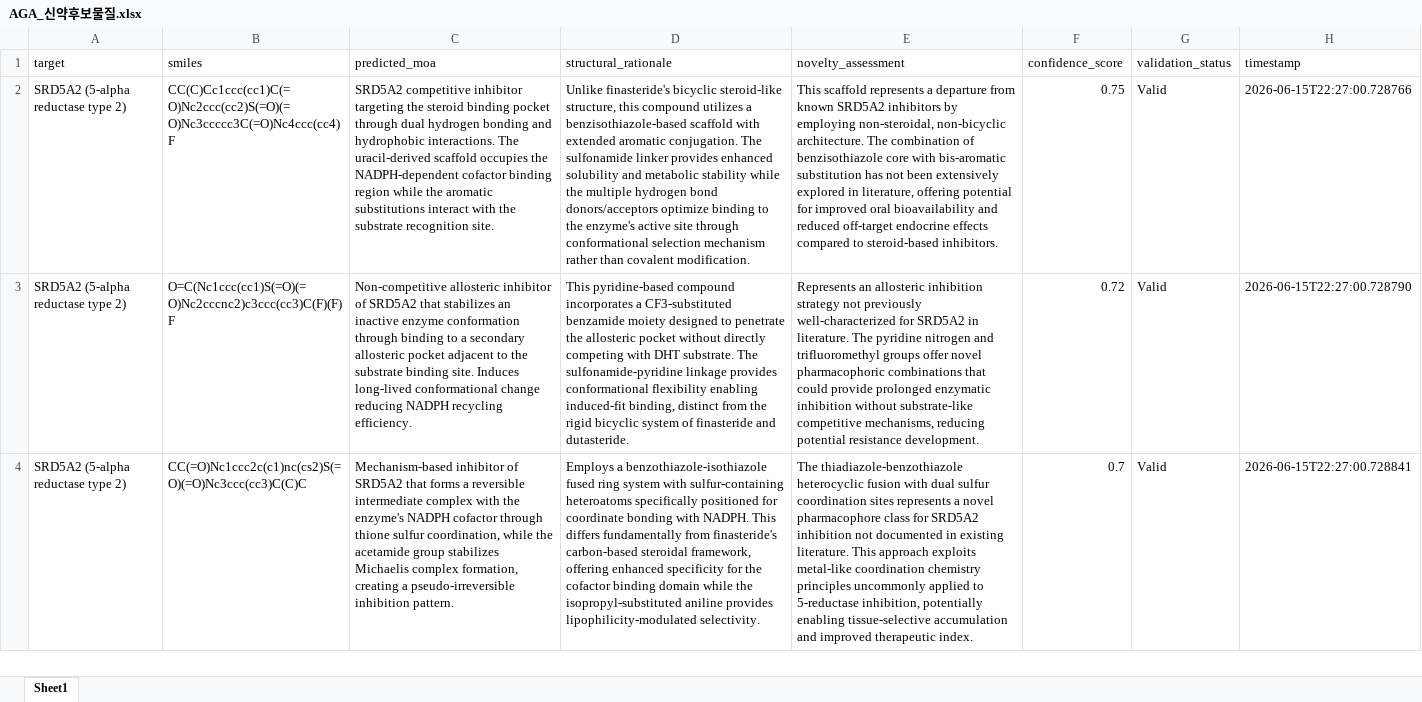
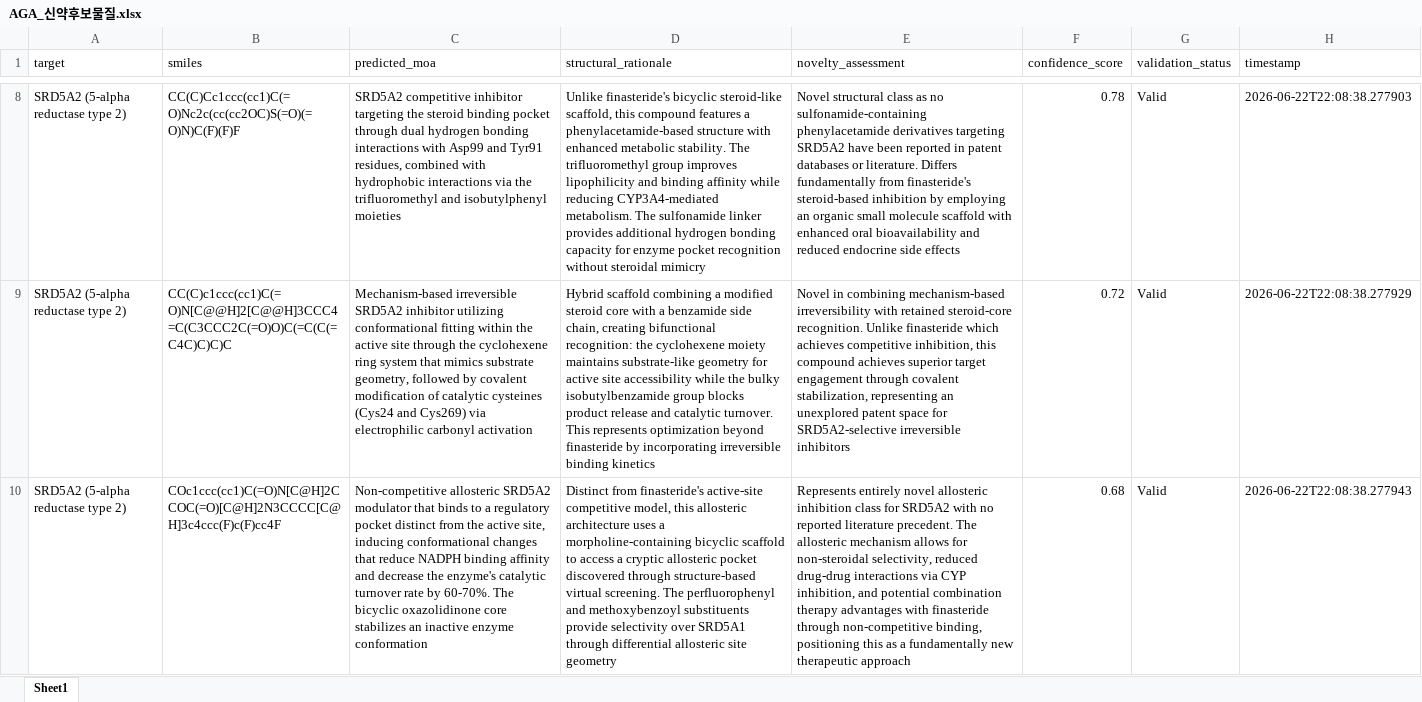
Before and after one commit to tomkimho/DCP_AGA, an Excel workbook: output/AGA_신약후보물질.xlsx, sheet Sheet1, drawn as a sheet; only a part is shown, gaps mark what is left out; values as stored, in another font and other column widths than the file's, no borders; removed rows and columns are numbered as before the commit, all else as after; the diff covers the shown part only; the diff names each change by its address in the sheet, - before the commit and + after, or states it on an @@ line.

```diff
--- a/output/AGA_신약후보물질.xlsx (sheet Sheet1)
+++ b/output/AGA_신약후보물질.xlsx (sheet Sheet1)
-B8 (smiles): CC(C)Cc1ccc(cc1)C(=O)Nc2ccc(cc2)S(=O)(=O)Nc3ccccc3C(=O)Nc4ccc(cc4)F
+B8 (smiles): CC(C)Cc1ccc(cc1)C(=O)Nc2c(cc(cc2OC)S(=O)(=O)N)C(F)(F)F
-C8 (predicted_moa): …hydrogen bonding and hydrophobic interactions. The uracil-derived scaffold occupies the NADPH-dependent cofactor binding region while the aromatic substitutions interact with the substrate recognition site.
+C8 (predicted_moa): …hydrogen bonding interactions with Asp99 and Tyr91 residues, combined with hydrophobic interactions via the trifluoromethyl and isobutylphenyl moieties
-D8 (structural_rationale): …bicyclic steroid-like structure, this compound utilizes a benzisothiazole-based scaffold with extended aromatic conjugation. The sulfonamide linker provides enhanced solubility and metabolic stability while the multiple hydrogen bond donors/acceptors optimize binding to the enzyme's active site through conformational selection mechanism rather than covalent modification.
+D8 (structural_rationale): …bicyclic steroid-like scaffold, this compound features a phenylacetamide-based structure with enhanced metabolic stability. The trifluoromethyl group improves lipophilicity and binding affinity while reducing CYP3A4-mediated metabolism. The sulfonamide linker provides additional hydrogen bonding capacity for enzyme pocket recognition without steroidal mimicry
-E8 (novelty_assessment): This scaffold represents a departure from known SRD5A2 inhibitors by employing non-steroidal, non-bicyclic architecture. The combination of benzisothiazole core with bis-aromatic substitution has not been extensively explored in literature, offering potential for improved oral bioavailability and reduced off-target endocrine effects compared to steroid-based inhibitors.
+E8 (novelty_assessment): Novel structural class as no sulfonamide-containing phenylacetamide derivatives targeting SRD5A2 have been reported in patent databases or literature. Differs fundamentally from finasteride's steroid-based inhibition by employing an organic small molecule scaffold with enhanced oral bioavailability and reduced endocrine side effects
-F8 (confidence_score): 0.75
+F8 (confidence_score): 0.78
-H8 (timestamp): 2026-06-15T22:27:00.728766
+H8 (timestamp): 2026-06-22T22:08:38.277903
-B9 (smiles): O=C(Nc1ccc(cc1)S(=O)(=O)Nc2cccnc2)c3ccc(cc3)C(F)(F)F
+B9 (smiles): CC(C)c1ccc(cc1)C(=O)N[C@@H]2[C@@H]3CCC4=C(C3CCC2C(=O)O)C(=C(C(=C4C)C)C)C
-C9 (predicted_moa): Non-competitive allosteric inhibitor of SRD5A2 that stabilizes an inactive enzyme conformation through binding to a secondary allosteric pocket adjacent to the substrate binding site. Induces long-lived conformational change reducing NADPH recycling efficiency.
+C9 (predicted_moa): Mechanism-based irreversible SRD5A2 inhibitor utilizing conformational fitting within the active site through the cyclohexene ring system that mimics substrate geometry, followed by covalent modification of catalytic cysteines (Cys24 and Cys269) via electrophilic carbonyl activation
-D9 (structural_rationale): This pyridine-based compound incorporates a CF3-substituted benzamide moiety designed to penetrate the allosteric pocket without directly competing with DHT substrate. The sulfonamide-pyridine linkage provides conformational flexibility enabling induced-fit binding, distinct from the rigid bicyclic system of finasteride and dutasteride.
+D9 (structural_rationale): Hybrid scaffold combining a modified steroid core with a benzamide side chain, creating bifunctional recognition: the cyclohexene moiety maintains substrate-like geometry for active site accessibility while the bulky isobutylbenzamide group blocks product release and catalytic turnover. This represents optimization beyond finasteride by incorporating irreversible binding kinetics
-E9 (novelty_assessment): Represents an allosteric inhibition strategy not previously well-characterized for SRD5A2 in literature. The pyridine nitrogen and trifluoromethyl groups offer novel pharmacophoric combinations that could provide prolonged enzymatic inhibition without substrate-like competitive mechanisms, reducing potential resistance development.
+E9 (novelty_assessment): Novel in combining mechanism-based irreversibility with retained steroid-core recognition. Unlike finasteride which achieves competitive inhibition, this compound achieves superior target engagement through covalent stabilization, representing an unexplored patent space for SRD5A2-selective irreversible inhibitors
-H9 (timestamp): 2026-06-15T22:27:00.728790
+H9 (timestamp): 2026-06-22T22:08:38.277929
-row 4: SRD5A2 (5-alpha reductase type 2) | CC(=O)Nc1ccc2c(c1)nc(cs2)S(=O)(=O)Nc3ccc(cc3)C(C)C | Mechanism-based inhibitor of SRD5A2 that forms a reversible intermediate complex with the enzyme's NADPH cofactor through thione sulfur coordination, while the acetamide group stabilizes Michaelis complex formation, creating a pseudo-irreversible inhibition pattern. | Employs a benzothiazole-isothiazole fused ring system with sulfur-containing heteroatoms specifically positioned for coordinate bonding with NADPH. This differs fundamentally from finasteride's carbon-based steroidal framework, offering enhanced specificity for the cofactor binding domain while the isopropyl-substituted aniline provides lipophilicity-modulated selectivity. | The thiadiazole-benzothiazole heterocyclic fusion with dual sulfur coordination sites represents a novel pharmacophore class for SRD5A2 inhibition not documented in existing literature. This approach exploits metal-like coordination chemistry principles uncommonly applied to 5-reductase inhibition, potentially enabling tissue-selective accumulation and improved therapeutic index. | 0.7 | Valid | 2026-06-15T22:27:00.728841
+row 10: SRD5A2 (5-alpha reductase type 2) | COc1ccc(cc1)C(=O)N[C@H]2CCOC(=O)[C@H]2N3CCCC[C@H]3c4ccc(F)c(F)cc4F | Non-competitive allosteric SRD5A2 modulator that binds to a regulatory pocket distinct from the active site, inducing conformational changes that reduce NADPH binding affinity and decrease the enzyme's catalytic turnover rate by 60-70%. The bicyclic oxazolidinone core stabilizes an inactive enzyme conformation | Distinct from finasteride's active-site competitive model, this allosteric architecture uses a morpholine-containing bicyclic scaffold to access a cryptic allosteric pocket discovered through structure-based virtual screening. The perfluorophenyl and methoxybenzoyl substituents provide selectivity over SRD5A1 through differential allosteric site geometry | Represents entirely novel allosteric inhibition class for SRD5A2 with no reported literature precedent. The allosteric mechanism allows for non-steroidal selectivity, reduced drug-drug interactions via CYP inhibition, and potential combination therapy advantages with finasteride through non-competitive binding, positioning this as a fundamentally new therapeutic approach | 0.68 | Valid | 2026-06-22T22:08:38.277943
```
Also changed, not shown: 9 added rows, 3 removed rows and 18 edited cells elsewhere in this sheet, output/AGA_Dark_Targets.xlsx, output/AGA_Gap_Analysis.xlsx, 7 other files.
